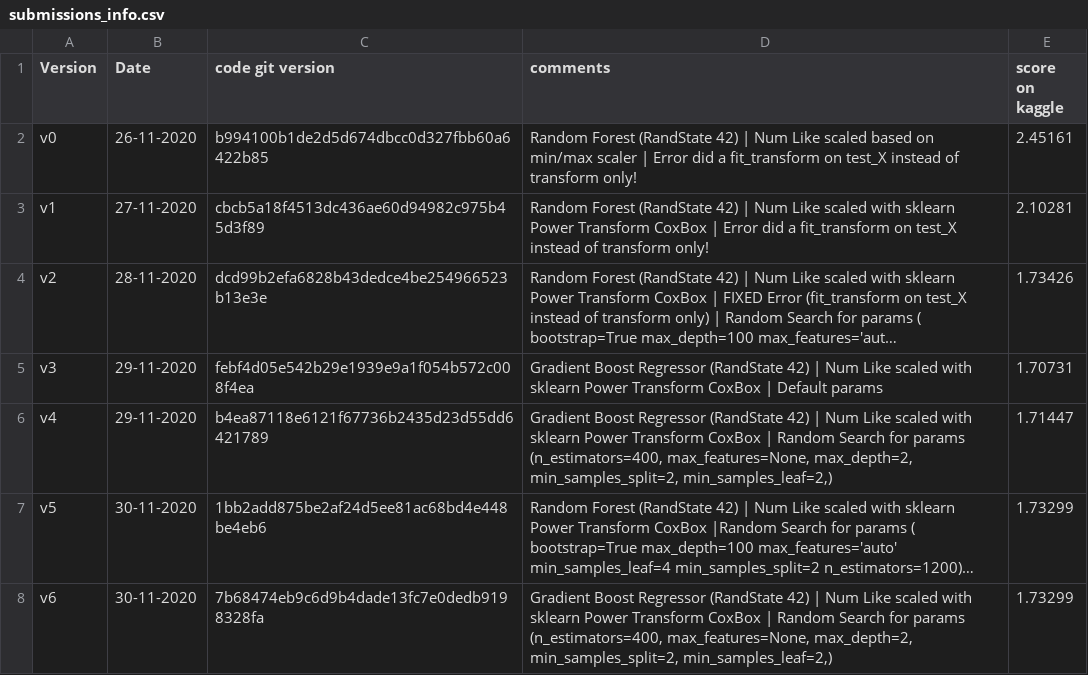
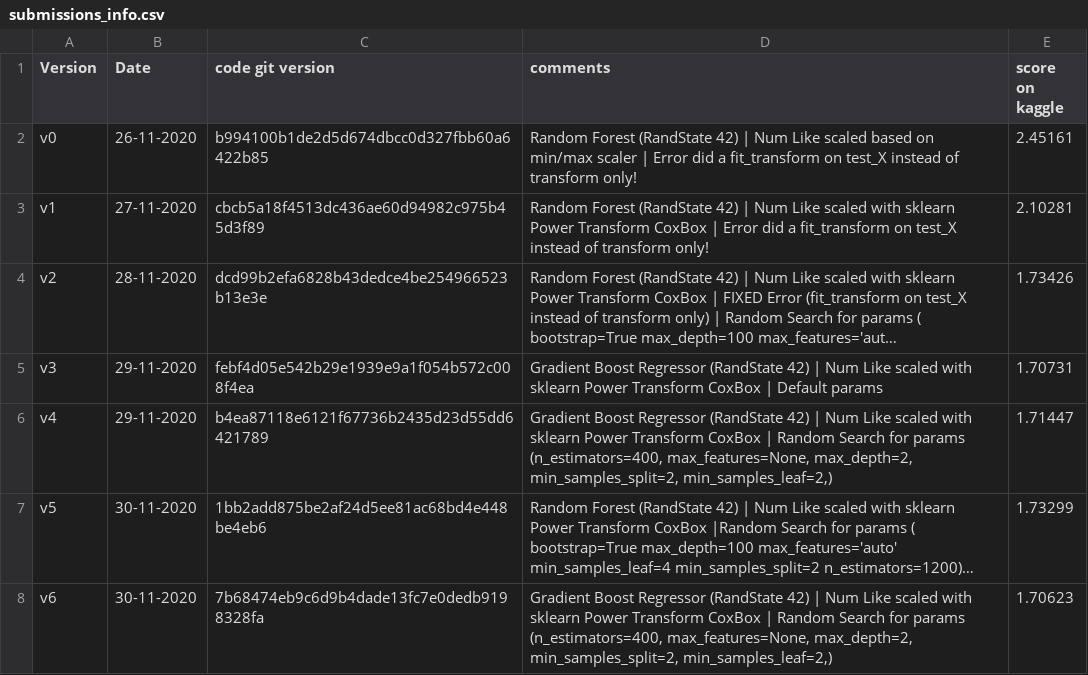
Before and after one commit to aelimame/DataScienceProject, a CSV file: submissions/submissions_info.csv, drawn as a sheet; long unchanged cells end in …; the diff names each change by its address in the sheet, - before the commit and + after, or states it on an @@ line.

Commit message:
Kaggle score update

```diff
--- a/submissions/submissions_info.csv
+++ b/submissions/submissions_info.csv
-E8 (score on kaggle): 1.73299
+E8 (score on kaggle): 1.70623
```
